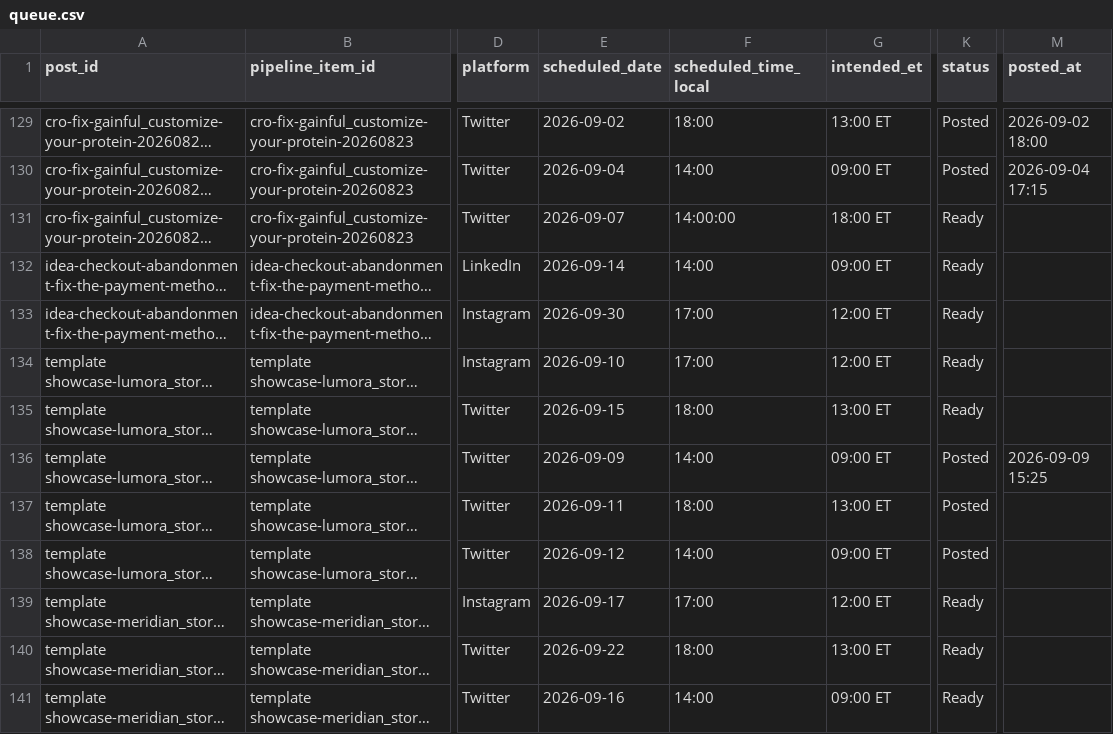
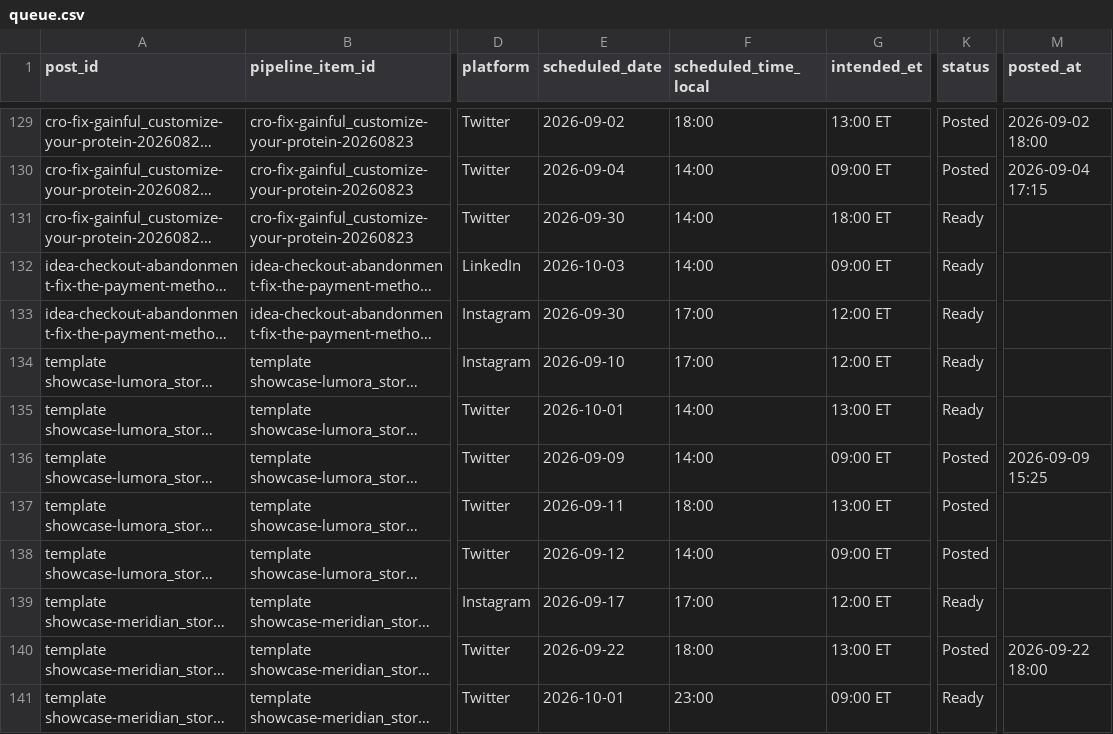
Before and after one commit to koolestpro/koolestpro-cowork-v2, a CSV file: outputs/distribution-queue/queue.csv, drawn as a sheet; only a part is shown, gaps mark what is left out; long unchanged cells end in …; the diff covers the shown part only; the diff names each change by its address in the sheet, - before the commit and + after, or states it on an @@ line.

```diff
--- a/outputs/distribution-queue/queue.csv
+++ b/outputs/distribution-queue/queue.csv
-E131 (scheduled_date): 2026-09-07
+E131 (scheduled_date): 2026-09-30
-F131 (scheduled_time_local): 14:00:00
+F131 (scheduled_time_local): 14:00
-E132 (scheduled_date): 2026-09-14
+E132 (scheduled_date): 2026-10-03
-E135 (scheduled_date): 2026-09-15
+E135 (scheduled_date): 2026-10-01
-F135 (scheduled_time_local): 18:00
+F135 (scheduled_time_local): 14:00
-K140 (status): Ready
+K140 (status): Posted
-M140 (posted_at): (empty)
+M140 (posted_at): 2026-09-22 18:00
-E141 (scheduled_date): 2026-09-16
+E141 (scheduled_date): 2026-10-01
-F141 (scheduled_time_local): 14:00
+F141 (scheduled_time_local): 23:00
```
Also changed, not shown: 67 edited cells elsewhere in this file, 26 other files.
